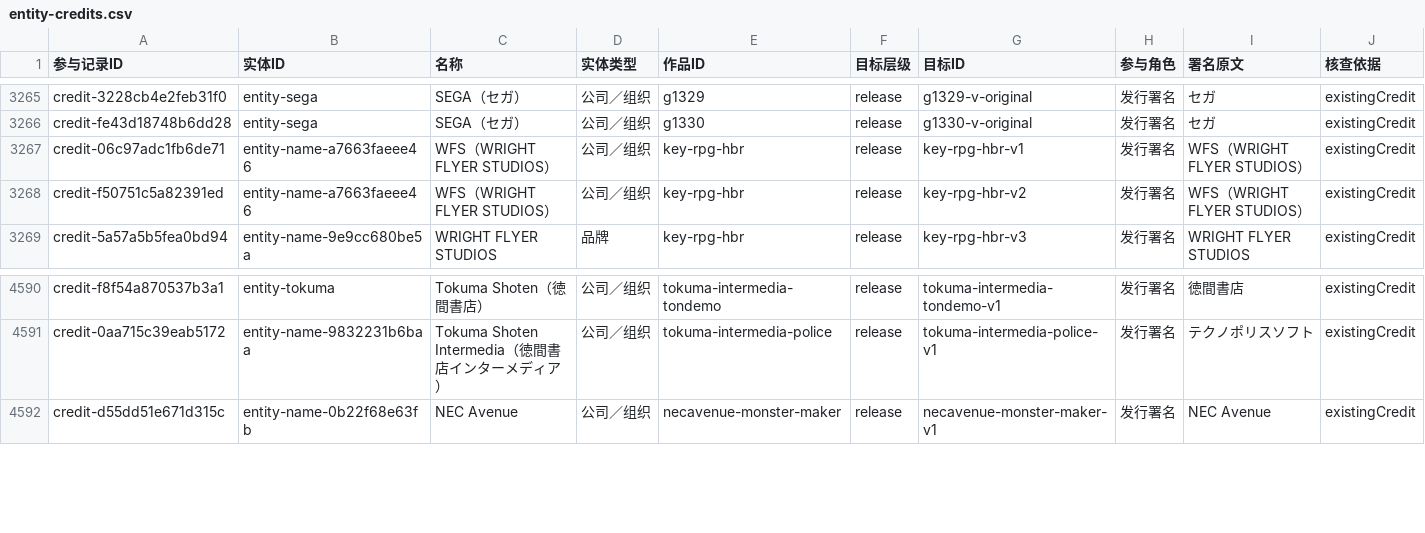
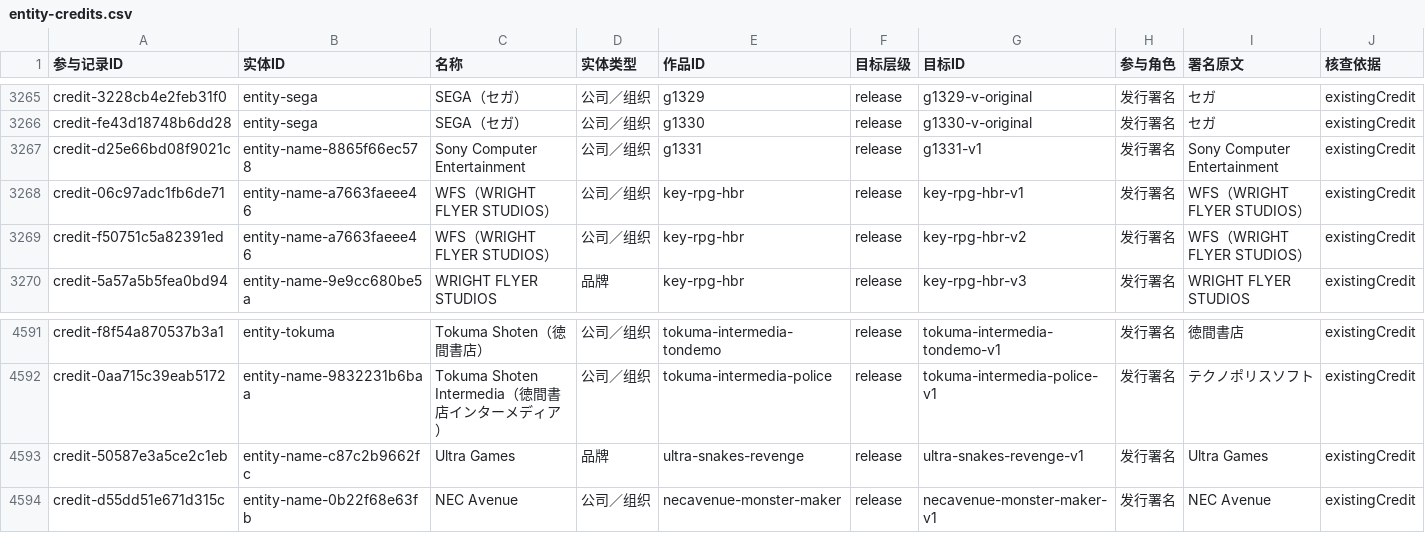
Before and after one commit to wt1234-donkey/visual-novel, a CSV file: data/entity-credits.csv, drawn as a sheet; only a part is shown, gaps mark what is left out; rows hold the shown columns only; the diff names each change by its address in the sheet, - before the commit and + after, or states it on an @@ line.

```diff
--- a/data/entity-credits.csv
+++ b/data/entity-credits.csv
+row 3267: credit-d25e66bd08f9021c | entity-name-8865f66ec578 | Sony Computer Entertainment | 公司／组织 | g1331 | release | g1331-v1 | 发行署名 | Sony Computer Entertainment | existingCredit
+row 4593: credit-50587e3a5ce2c1eb | entity-name-c87c2b9662fc | Ultra Games | 品牌 | ultra-snakes-revenge | release | ultra-snakes-revenge-v1 | 发行署名 | Ultra Games | existingCredit
```
Also changed, not shown: data/content-versions.csv, data/interaction-modes.csv, 26 other files.
